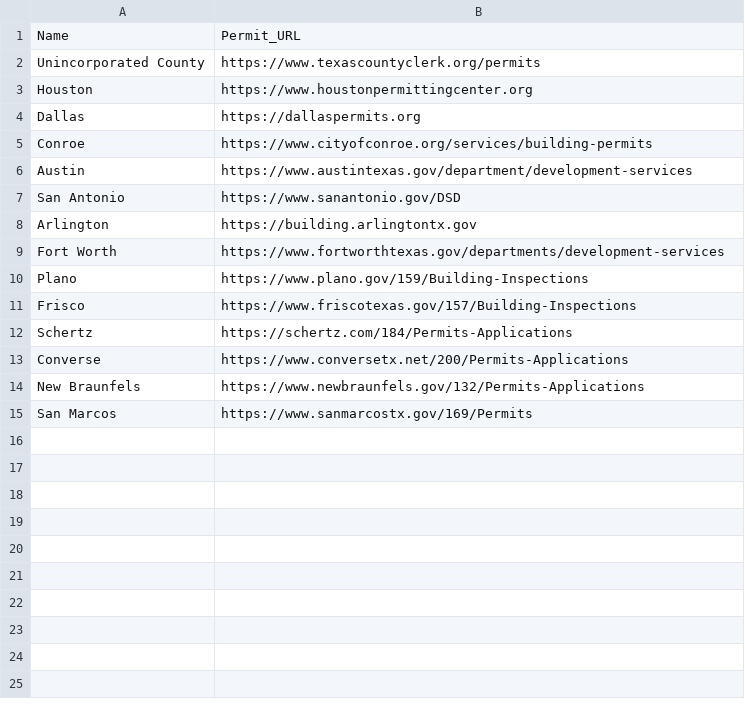
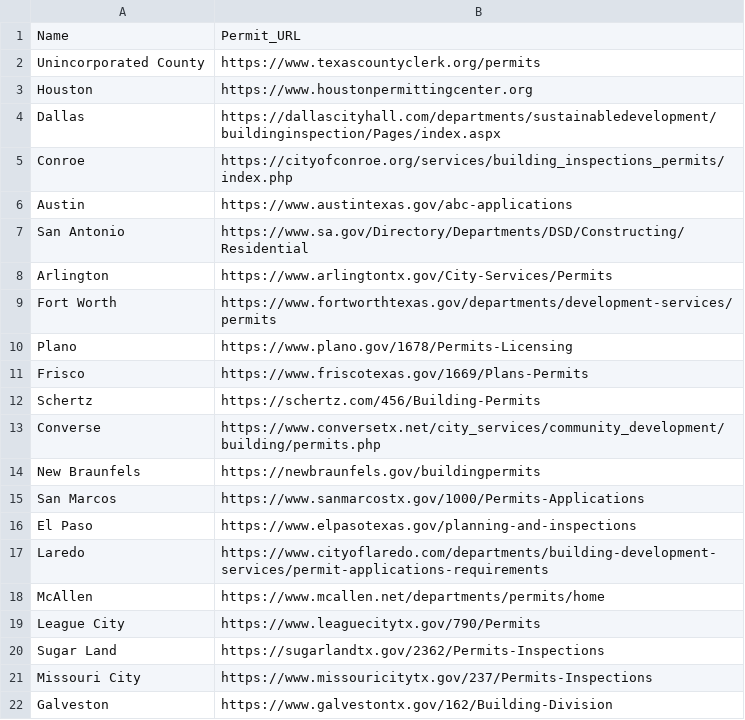
Before and after one commit to bhambrick326/tx-jurisdiction-checker, a CSV file: app/data/permit_links.csv, drawn as a sheet.

Commit message:
Update permit links

```diff
--- a/app/data/permit_links.csv
+++ b/app/data/permit_links.csv
@@ -3,13 +3,20 @@ Unincorporated County,https://www.texascountyclerk.org/permits
 Houston,https://www.houstonpermittingcenter.org
-Dallas,https://dallaspermits.org
-Conroe,https://www.cityofconroe.org/services/building-permits
-Austin,https://www.austintexas.gov/department/development-services
-San Antonio,https://www.sanantonio.gov/DSD
-Arlington,https://building.arlingtontx.gov
-Fort Worth,https://www.fortworthtexas.gov/departments/development-services
-Plano,https://www.plano.gov/159/Building-Inspections
-Frisco,https://www.friscotexas.gov/157/Building-Inspections
-Schertz,https://schertz.com/184/Permits-Applications
-Converse,https://www.conversetx.net/200/Permits-Applications
-New Braunfels,https://www.newbraunfels.gov/132/Permits-Applications
-San Marcos,https://www.sanmarcostx.gov/169/Permits
+Dallas,https://dallascityhall.com/departments/sustainabledevelopment/buildinginspection/Pages/index.aspx
+Conroe,https://cityofconroe.org/services/building_inspections_permits/index.php
+Austin,https://www.austintexas.gov/abc-applications
+San Antonio,https://www.sa.gov/Directory/Departments/DSD/Constructing/Residential
+Arlington,https://www.arlingtontx.gov/City-Services/Permits
+Fort Worth,https://www.fortworthtexas.gov/departments/development-services/permits
+Plano,https://www.plano.gov/1678/Permits-Licensing
+Frisco,https://www.friscotexas.gov/1669/Plans-Permits
+Schertz,https://schertz.com/456/Building-Permits
+Converse,https://www.conversetx.net/city_services/community_development/building/permits.php
+New Braunfels,https://newbraunfels.gov/buildingpermits
+San Marcos,https://www.sanmarcostx.gov/1000/Permits-Applications
+El Paso,https://www.elpasotexas.gov/planning-and-inspections
+Laredo,https://www.cityoflaredo.com/departments/building-development-services/permit-applications-requirements
+McAllen,https://www.mcallen.net/departments/permits/home
+League City,https://www.leaguecitytx.gov/790/Permits
+Sugar Land,https://sugarlandtx.gov/2362/Permits-Inspections
+Missouri City,https://www.missouricitytx.gov/237/Permits-Inspections
+Galveston,https://www.galvestontx.gov/162/Building-Division
```
